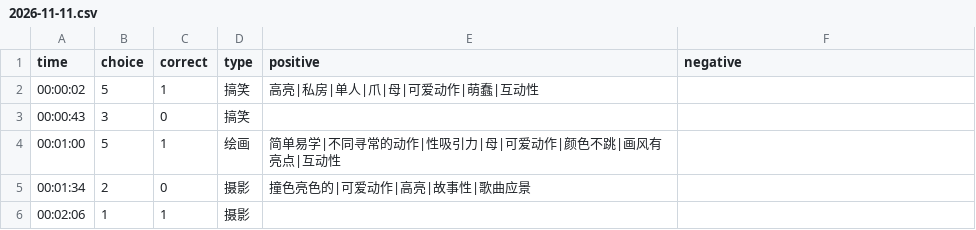
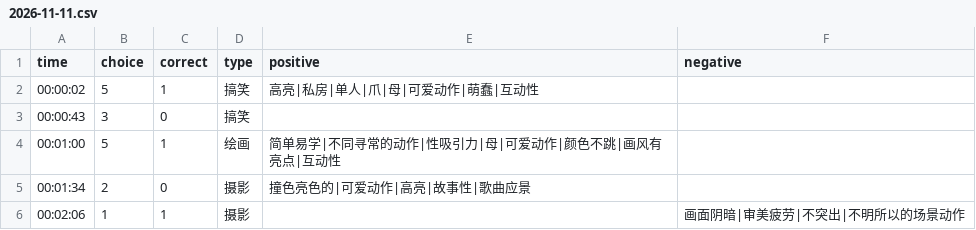
Before and after one commit to heyan9/qidi-data, a CSV file: logs/2026-11-11.csv, drawn as a sheet.

Commit message:
sync logs/2026-11-11.csv

```diff
--- a/logs/2026-11-11.csv
+++ b/logs/2026-11-11.csv
@@ -5,2 +5,2 @@ time,choice,correct,type,positive,negative
 00:01:34,2,0,摄影,撞色亮色的|可爱动作|高亮|故事性|歌曲应景,
-00:02:06,1,1,摄影,,
+00:02:06,1,1,摄影,,画面阴暗|审美疲劳|不突出|不明所以的场景动作
```
